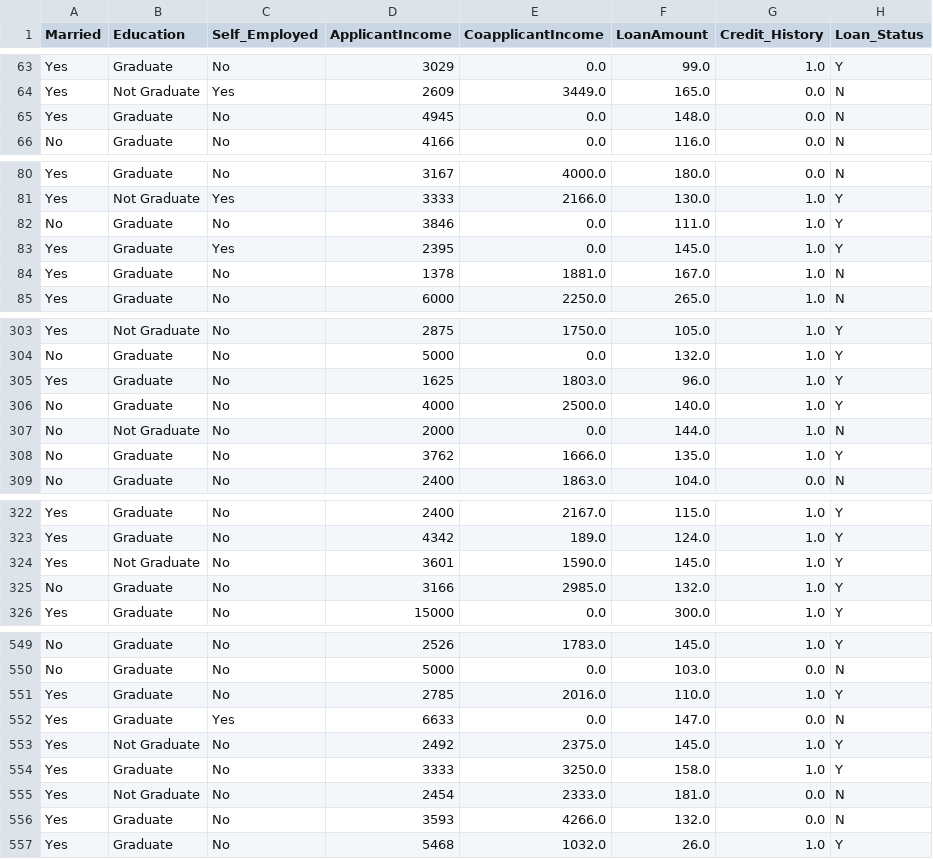
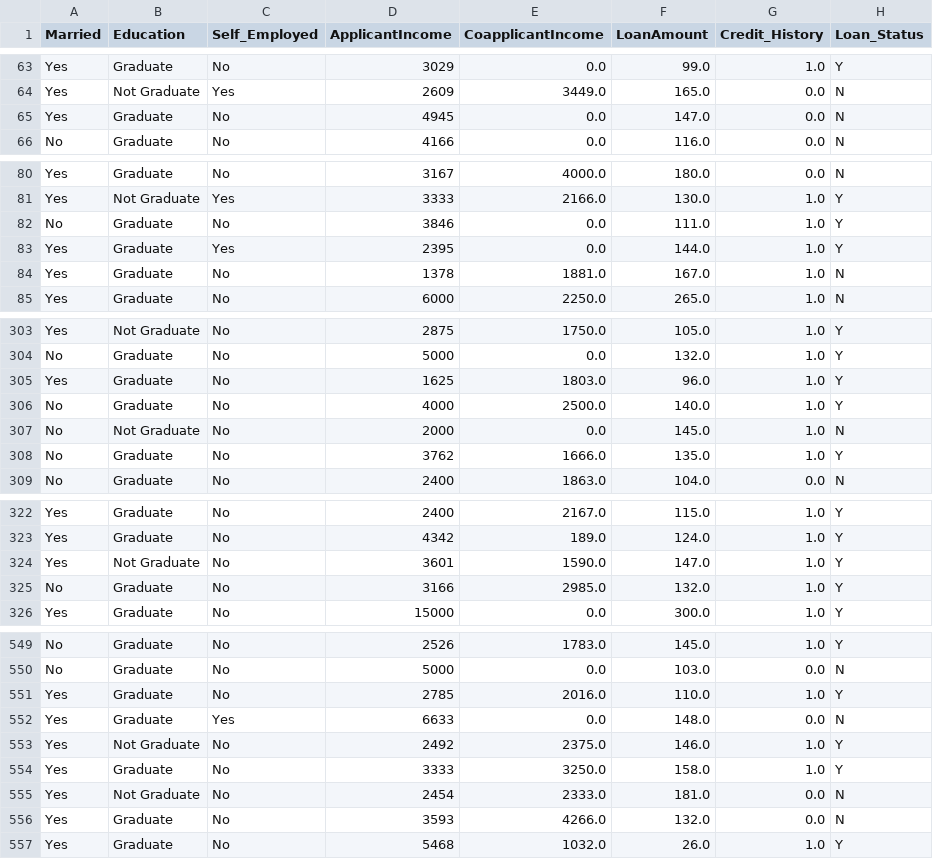
Before and after one commit to YA26/MissingValuesHandler, a CSV file: data/Loan_approval_no_nan.csv, drawn as a sheet; only a part is shown, gaps mark what is left out; the diff covers the shown part only.

```diff
--- a/data/Loan_approval_no_nan.csv
+++ b/data/Loan_approval_no_nan.csv
@@ -64,3 +64,3 @@ Yes,Graduate,No,3029,0.0,99.0,1.0,Y
 Yes,Not Graduate,Yes,2609,3449.0,165.0,0.0,N
-Yes,Graduate,No,4945,0.0,148.0,0.0,N
+Yes,Graduate,No,4945,0.0,147.0,0.0,N
 No,Graduate,No,4166,0.0,116.0,0.0,N
@@ -82,3 +82,3 @@ Yes,Not Graduate,Yes,3333,2166.0,130.0,1.0,Y
 No,Graduate,No,3846,0.0,111.0,1.0,Y
-Yes,Graduate,Yes,2395,0.0,145.0,1.0,Y
+Yes,Graduate,Yes,2395,0.0,144.0,1.0,Y
 Yes,Graduate,No,1378,1881.0,167.0,1.0,N
@@ -306,3 +306,3 @@ Yes,Graduate,No,1625,1803.0,96.0,1.0,Y
 No,Graduate,No,4000,2500.0,140.0,1.0,Y
-No,Not Graduate,No,2000,0.0,144.0,1.0,N
+No,Not Graduate,No,2000,0.0,145.0,1.0,N
 No,Graduate,No,3762,1666.0,135.0,1.0,Y
@@ -323,3 +323,3 @@ Yes,Graduate,No,2400,2167.0,115.0,1.0,Y
 Yes,Graduate,No,4342,189.0,124.0,1.0,Y
-Yes,Not Graduate,No,3601,1590.0,145.0,1.0,Y
+Yes,Not Graduate,No,3601,1590.0,147.0,1.0,Y
 No,Graduate,No,3166,2985.0,132.0,1.0,Y
@@ -551,4 +551,4 @@ No,Graduate,No,5000,0.0,103.0,0.0,N
 Yes,Graduate,No,2785,2016.0,110.0,1.0,Y
-Yes,Graduate,Yes,6633,0.0,147.0,0.0,N
-Yes,Not Graduate,No,2492,2375.0,145.0,1.0,Y
+Yes,Graduate,Yes,6633,0.0,148.0,0.0,N
+Yes,Not Graduate,No,2492,2375.0,146.0,1.0,Y
 Yes,Graduate,No,3333,3250.0,158.0,1.0,Y
```
Also changed, not shown: 3 edited cells elsewhere in this file, 3 other files.
